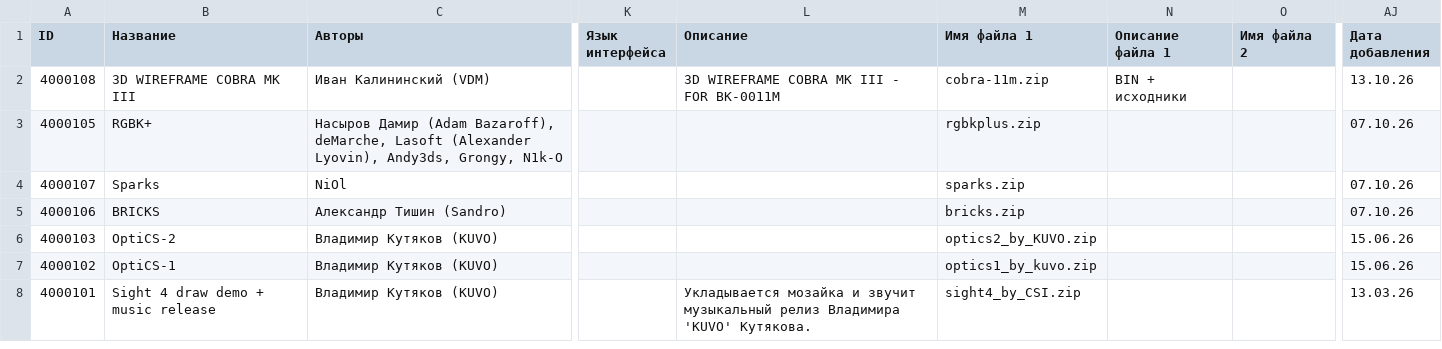
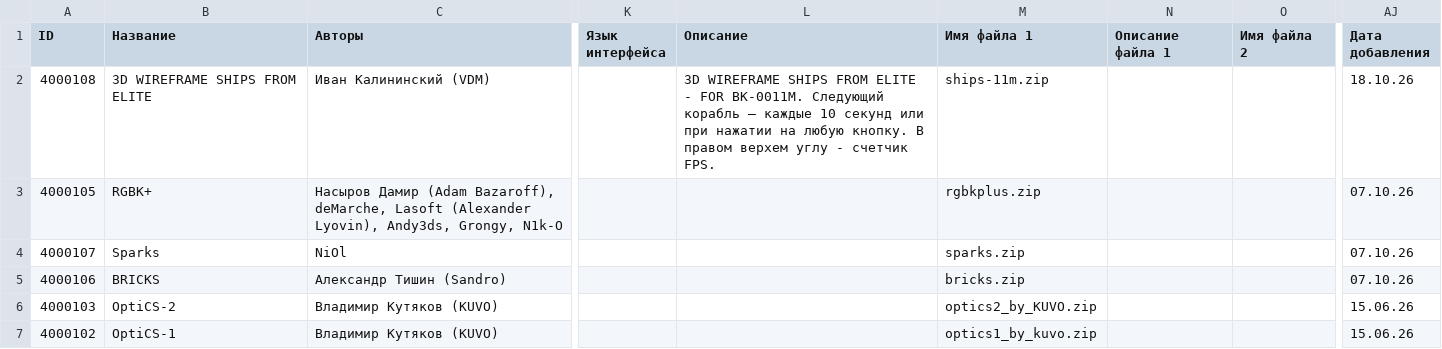
Before and after one commit to kalininskiy/bk-catalog, a CSV file: content/demoscene.csv, drawn as a sheet; only a part is shown, gaps mark what is left out; the shorter side is filled out with more unchanged rows; the diff names each change by its address in the sheet, - before the commit and + after, or states it on an @@ line.

```diff
--- a/content/demoscene.csv
+++ b/content/demoscene.csv
-B2 (Название): 3D WIREFRAME COBRA MK III
+B2 (Название): 3D WIREFRAME SHIPS FROM ELITE
-L2 (Описание): 3D WIREFRAME COBRA MK III - FOR BK-0011M
+L2 (Описание): 3D WIREFRAME SHIPS FROM ELITE - FOR BK-0011M. Следующий корабль — каждые 10 секунд или при нажатии на любую кнопку. В правом верхем углу - счетчик FPS.
-M2 (Имя файла 1): cobra-11m.zip
+M2 (Имя файла 1): ships-11m.zip
-N2 (Описание файла 1): BIN + исходники
+N2 (Описание файла 1): (empty)
-AJ2 (Дата добавления): 13.10.26
+AJ2 (Дата добавления): 18.10.26
```
Also changed, not shown: 4 other files.
